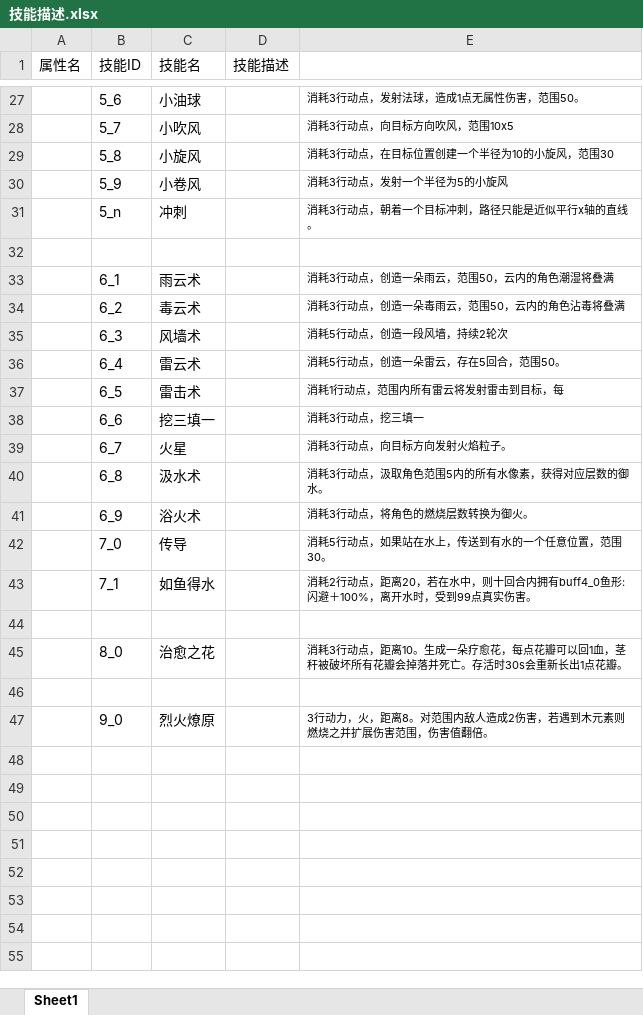
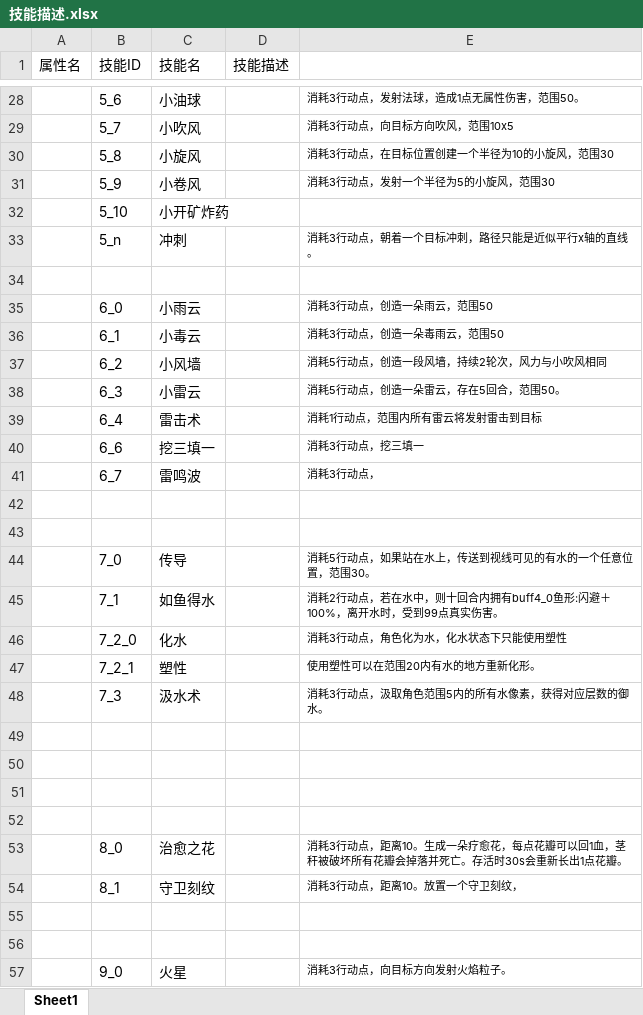
Before and after one commit to Luojingqi/PixelRayOcclusion, an Excel workbook: Assets/StreamingAssets/Excel/描述/技能描述.xlsx, sheet Sheet1, drawn as a sheet; only a part is shown, gaps mark what is left out; values as stored, in another font and other column widths than the file's, no borders; removed rows and columns are numbered as before the commit, all else as after; the diff covers the shown part only; the diff names each change by its address in the sheet, - before the commit and + after, or states it on an @@ line.

```diff
--- a/Assets/StreamingAssets/Excel/描述/技能描述.xlsx (sheet Sheet1)
+++ b/Assets/StreamingAssets/Excel/描述/技能描述.xlsx (sheet Sheet1)
-E31: 消耗3行动点，发射一个半径为5的小旋风
+E31: 消耗3行动点，发射一个半径为5的小旋风，范围30
+row 32:  | 5_10 | 小开矿炸药
+row 35:  | 6_0 | 小雨云 |  | 消耗3行动点，创造一朵雨云，范围50
-C36 (技能名): 雨云术
+C36 (技能名): 小毒云
-E36: 消耗3行动点，创造一朵雨云，范围50，云内的角色潮湿将叠满
+E36: 消耗3行动点，创造一朵毒雨云，范围50
-C37 (技能名): 毒云术
+C37 (技能名): 小风墙
-E37: 消耗3行动点，创造一朵毒雨云，范围50，云内的角色沾毒将叠满
+E37: 消耗5行动点，创造一段风墙，持续2轮次，风力与小吹风相同
-C38 (技能名): 风墙术
+C38 (技能名): 小雷云
-E38: 消耗5行动点，创造一段风墙，持续2轮次
+E38: 消耗5行动点，创造一朵雷云，存在5回合，范围50。
-C39 (技能名): 雷云术
+C39 (技能名): 雷击术
-E39: 消耗5行动点，创造一朵雷云，存在5回合，范围50。
+E39: 消耗1行动点，范围内所有雷云将发射雷击到目标
-row 37:  | 6_5 | 雷击术 |  | 消耗1行动点，范围内所有雷云将发射雷击到目标，每
-C41 (技能名): 火星
+C41 (技能名): 雷鸣波
-E41: 消耗3行动点，向目标方向发射火焰粒子。
+E41: 消耗3行动点，
-row 42:  | 6_8 | 汲水术 |  | 消耗3行动点，汲取角色范围5内的所有水像素，获得对应层数的御水。
+row 42: (empty)
-row 43:  | 6_9 | 浴火术 |  | 消耗3行动点，将角色的燃烧层数转换为御火。
+row 43: (empty)
-E44: 消耗5行动点，如果站在水上，传送到有水的一个任意位置，范围30。
+E44: 消耗5行动点，如果站在水上，传送到视线可见的有水的一个任意位置，范围30。
-E45: …行动点，距离20，若在水中…
+E45: …行动点，若在水中…
+row 46:  | 7_2_0 | 化水 |  | 消耗3行动点，角色化为水，化水状态下只能使用塑性
+row 47:  | 7_2_1 | 塑性 |  | 使用塑性可以在范围20内有水的地方重新化形。
+row 48:  | 7_3 | 汲水术 |  | 消耗3行动点，汲取角色范围5内的所有水像素，获得对应层数的御水。
+row 49: (empty)
+row 50: (empty)
+row 51: (empty)
+row 54:  | 8_1 | 守卫刻纹 |  | 消耗3行动点，距离10。放置一个守卫刻纹，
+row 56: (empty)
-C57 (技能名): 烈火燎原
+C57 (技能名): 火星
-E57: 3行动力，火，距离8。对范围内敌人造成2伤害，若遇到木元素则燃烧之并扩展伤害范围，伤害值翻倍。
+E57: 消耗3行动点，向目标方向发射火焰粒子。
```
Also changed, not shown: 2 added rows and 2 edited cells elsewhere in this sheet, 46 other files.
